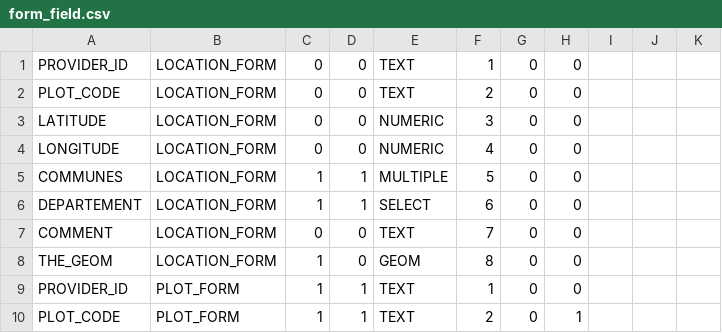
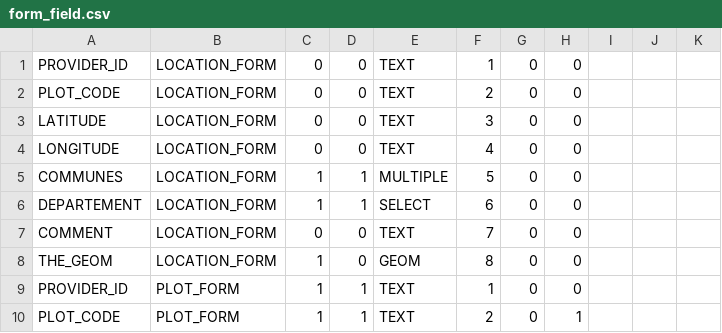
Before and after one commit to IGNF/ogam, a CSV file: Bases SQL/Metadata/form_field.csv, drawn as a sheet; only a part is shown.

```diff
--- a/Bases SQL/Metadata/form_field.csv
+++ b/Bases SQL/Metadata/form_field.csv
@@ -2,4 +2,4 @@ PROVIDER_ID;LOCATION_FORM;0;0;TEXT;1;0;0;;;
 PLOT_CODE;LOCATION_FORM;0;0;TEXT;2;0;0;;;
-LATITUDE;LOCATION_FORM;0;0;NUMERIC;3;0;0;;;
-LONGITUDE;LOCATION_FORM;0;0;NUMERIC;4;0;0;;;
+LATITUDE;LOCATION_FORM;0;0;TEXT;3;0;0;;;
+LONGITUDE;LOCATION_FORM;0;0;TEXT;4;0;0;;;
 COMMUNES;LOCATION_FORM;1;1;MULTIPLE;5;0;0;;;
```
Also changed, not shown: Bases SQL/Metadata/unit.csv, 1 other file.
